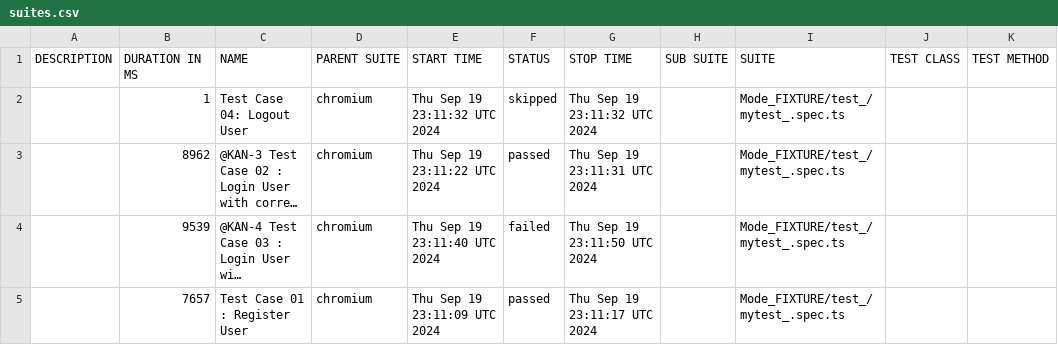
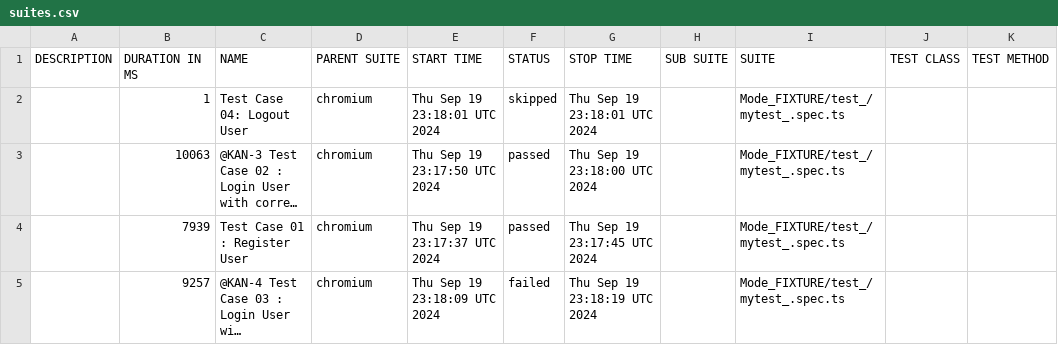
Before and after one commit to bapapemalick1code/playwright_end2end, a CSV file: data/suites.csv, drawn as a sheet; long unchanged cells end in …; removed rows and columns are numbered as before the commit, all else as after; the diff names each change by its address in the sheet, - before the commit and + after, or states it on an @@ line.

```diff
--- a/data/suites.csv
+++ b/data/suites.csv
-E2 (START TIME): Thu Sep 19 23:11:32 UTC 2024
+E2 (START TIME): Thu Sep 19 23:18:01 UTC 2024
-G2 (STOP TIME): Thu Sep 19 23:11:32 UTC 2024
+G2 (STOP TIME): Thu Sep 19 23:18:01 UTC 2024
-B3 (DURATION IN MS): 8962
+B3 (DURATION IN MS): 10063
-E3 (START TIME): Thu Sep 19 23:11:22 UTC 2024
+E3 (START TIME): Thu Sep 19 23:17:50 UTC 2024
-G3 (STOP TIME): Thu Sep 19 23:11:31 UTC 2024
+G3 (STOP TIME): Thu Sep 19 23:18:00 UTC 2024
+row 4:  | 7939 | Test Case 01 : Register User | chromium | Thu Sep 19 23:17:37 UTC 2024 | passed | Thu Sep 19 23:17:45 UTC 2024 |  | Mode_FIXTURE/test_/mytest_.spec.ts
-B5 (DURATION IN MS): 9539
+B5 (DURATION IN MS): 9257
-E5 (START TIME): Thu Sep 19 23:11:40 UTC 2024
+E5 (START TIME): Thu Sep 19 23:18:09 UTC 2024
-G5 (STOP TIME): Thu Sep 19 23:11:50 UTC 2024
+G5 (STOP TIME): Thu Sep 19 23:18:19 UTC 2024
-row 5:  | 7657 | Test Case 01 : Register User | chromium | Thu Sep 19 23:11:09 UTC 2024 | passed | Thu Sep 19 23:11:17 UTC 2024 |  | Mode_FIXTURE/test_/mytest_.spec.ts
```
Also changed, not shown: 41 other files.
